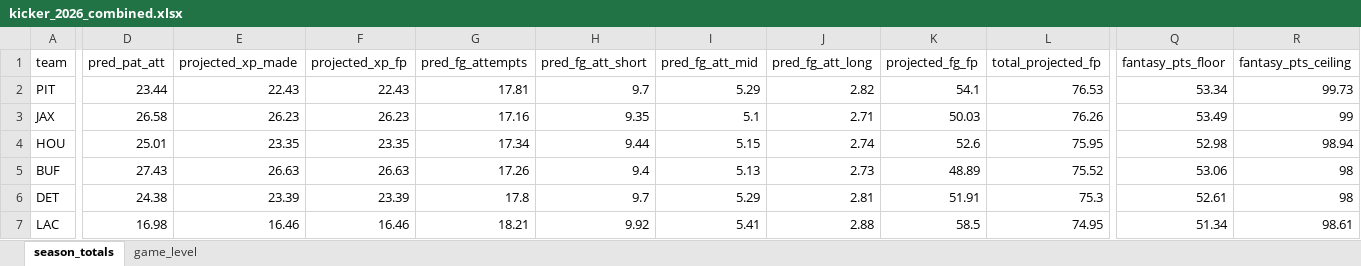
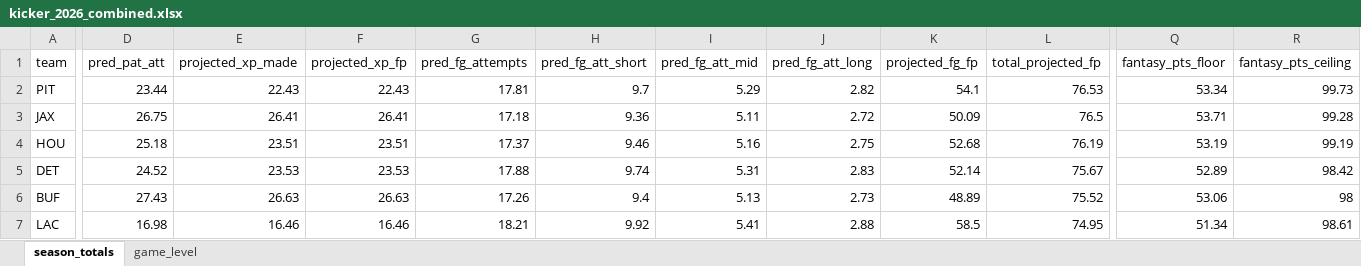
Before and after one commit to egomaniacsfantasy/lineup-lab, an Excel workbook: projections/kicker_2026_combined.xlsx, sheet season_totals, drawn as a sheet; only a part is shown, gaps mark what is left out; values as stored, in another font and other column widths than the file's, no borders; removed rows and columns are numbered as before the commit, all else as after; rows hold the shown columns only; the diff covers the shown part only; the diff names each change by its address in the sheet, - before the commit and + after, or states it on an @@ line.

```diff
--- a/projections/kicker_2026_combined.xlsx (sheet season_totals)
+++ b/projections/kicker_2026_combined.xlsx (sheet season_totals)
-D3 (pred_pat_att): 26.58
+D3 (pred_pat_att): 26.75
-E3 (projected_xp_made): 26.23
+E3 (projected_xp_made): 26.41
-F3 (projected_xp_fp): 26.23
+F3 (projected_xp_fp): 26.41
-G3 (pred_fg_attempts): 17.16
+G3 (pred_fg_attempts): 17.18
-H3 (pred_fg_att_short): 9.35
+H3 (pred_fg_att_short): 9.36
-I3 (pred_fg_att_mid): 5.1
+I3 (pred_fg_att_mid): 5.11
-J3 (pred_fg_att_long): 2.71
+J3 (pred_fg_att_long): 2.72
-K3 (projected_fg_fp): 50.03
+K3 (projected_fg_fp): 50.09
-L3 (total_projected_fp): 76.26
+L3 (total_projected_fp): 76.5
-Q3 (fantasy_pts_floor): 53.49
+Q3 (fantasy_pts_floor): 53.71
-R3 (fantasy_pts_ceiling): 99
+R3 (fantasy_pts_ceiling): 99.28
-D4 (pred_pat_att): 25.01
+D4 (pred_pat_att): 25.18
-E4 (projected_xp_made): 23.35
+E4 (projected_xp_made): 23.51
-F4 (projected_xp_fp): 23.35
+F4 (projected_xp_fp): 23.51
-G4 (pred_fg_attempts): 17.34
+G4 (pred_fg_attempts): 17.37
-H4 (pred_fg_att_short): 9.44
+H4 (pred_fg_att_short): 9.46
-I4 (pred_fg_att_mid): 5.15
+I4 (pred_fg_att_mid): 5.16
-J4 (pred_fg_att_long): 2.74
+J4 (pred_fg_att_long): 2.75
-K4 (projected_fg_fp): 52.6
+K4 (projected_fg_fp): 52.68
-L4 (total_projected_fp): 75.95
+L4 (total_projected_fp): 76.19
-Q4 (fantasy_pts_floor): 52.98
+Q4 (fantasy_pts_floor): 53.19
-R4 (fantasy_pts_ceiling): 98.94
+R4 (fantasy_pts_ceiling): 99.19
+row 5: DET | 24.52 | 23.53 | 23.53 | 17.88 | 9.74 | 5.31 | 2.83 | 52.14 | 75.67 | 52.89 | 98.42
-row 6: DET | 24.38 | 23.39 | 23.39 | 17.8 | 9.7 | 5.29 | 2.81 | 51.91 | 75.3 | 52.61 | 98
```
Also changed, not shown: 4 added rows, 4 removed rows and 96 edited cells elsewhere in this sheet, sheet game_level.
